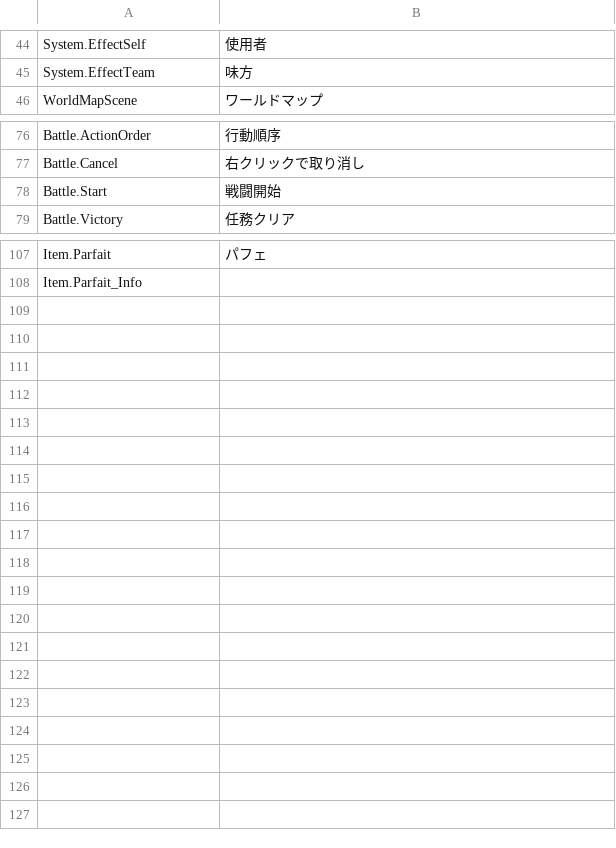
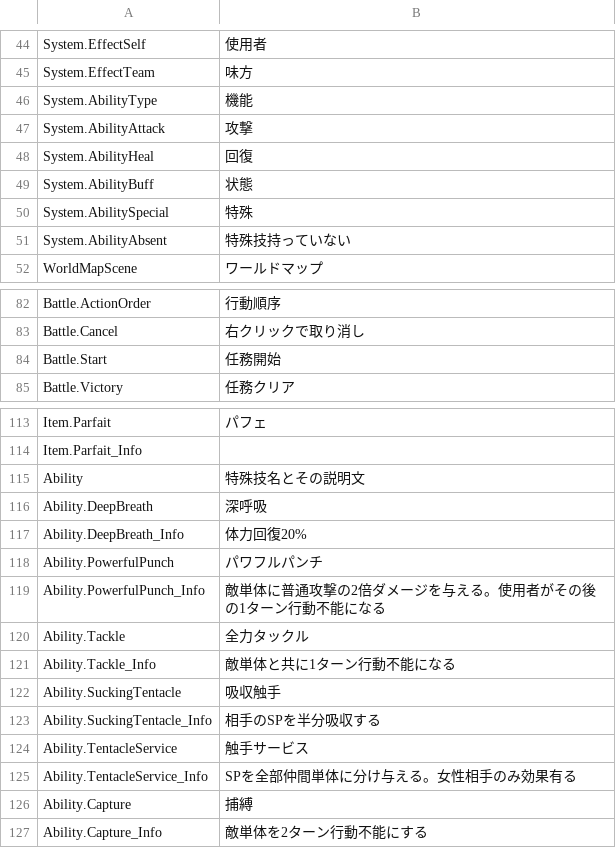
Before and after one commit to maryphun/magicheroines, a CSV file: Assets/Resources/LocalizationSheet/System.csv, drawn as a sheet; only a part is shown, gaps mark what is left out.

```diff
--- a/Assets/Resources/LocalizationSheet/System.csv
+++ b/Assets/Resources/LocalizationSheet/System.csv
@@ -45,2 +45,8 @@ System.EffectSelf,使用者
 System.EffectTeam,味方
+System.AbilityType,機能
+System.AbilityAttack,攻撃
+System.AbilityHeal,回復
+System.AbilityBuff,状態
+System.AbilitySpecial,特殊
+System.AbilityAbsent,特殊技持っていない
 WorldMapScene,ワールドマップ
@@ -77,3 +83,3 @@ Battle.ActionOrder,行動順序
 Battle.Cancel,右クリックで取り消し
-Battle.Start,戦闘開始
+Battle.Start,任務開始
 Battle.Victory,任務クリア
@@ -108 +114,14 @@ Item.Parfait,パフェ
 Item.Parfait_Info,
+Ability,特殊技名とその説明文
+Ability.DeepBreath,深呼吸
+Ability.DeepBreath_Info,体力回復20%
+Ability.PowerfulPunch,パワフルパンチ
+Ability.PowerfulPunch_Info,敵単体に普通攻撃の2倍ダメージを与える。使用者がその後の1ターン行動不能になる
+Ability.Tackle,全力タックル
+Ability.Tackle_Info,敵単体と共に1ターン行動不能になる
+Ability.SuckingTentacle,吸収触手
+Ability.SuckingTentacle_Info,相手のSPを半分吸収する
+Ability.TentacleService,触手サービス
+Ability.TentacleService_Info,SPを全部仲間単体に分け与える。女性相手のみ効果有る
+Ability.Capture,捕縛
+Ability.Capture_Info,敵単体を2ターン行動不能にする
```
Also changed, not shown: 32 other files.
